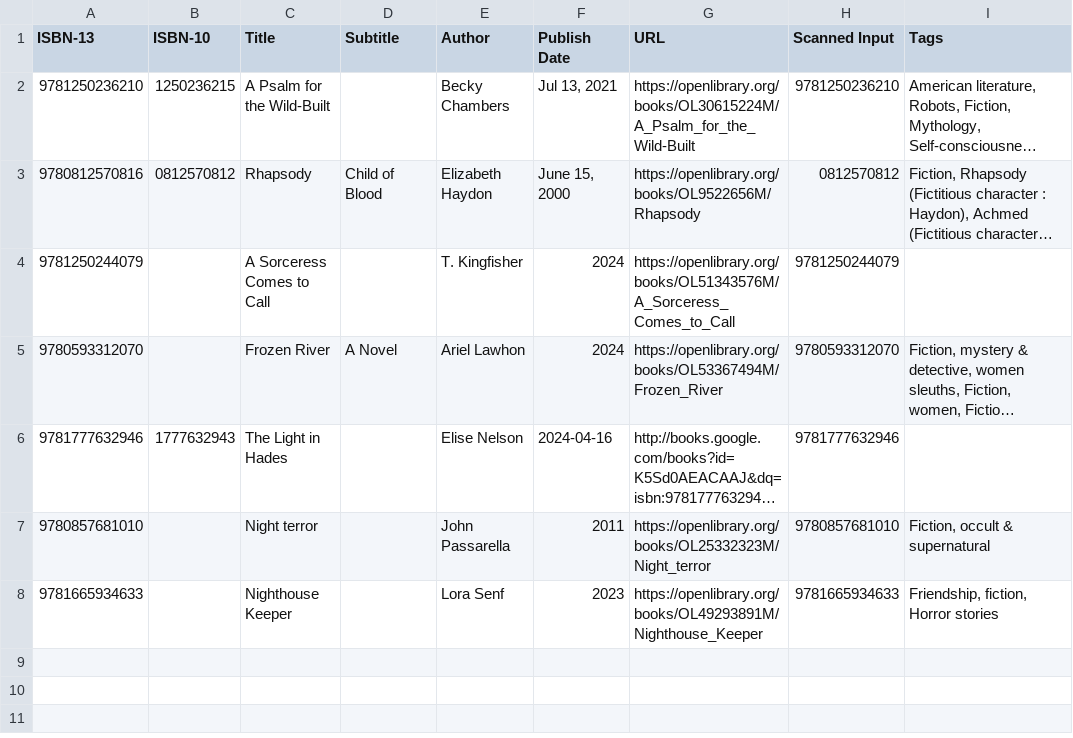
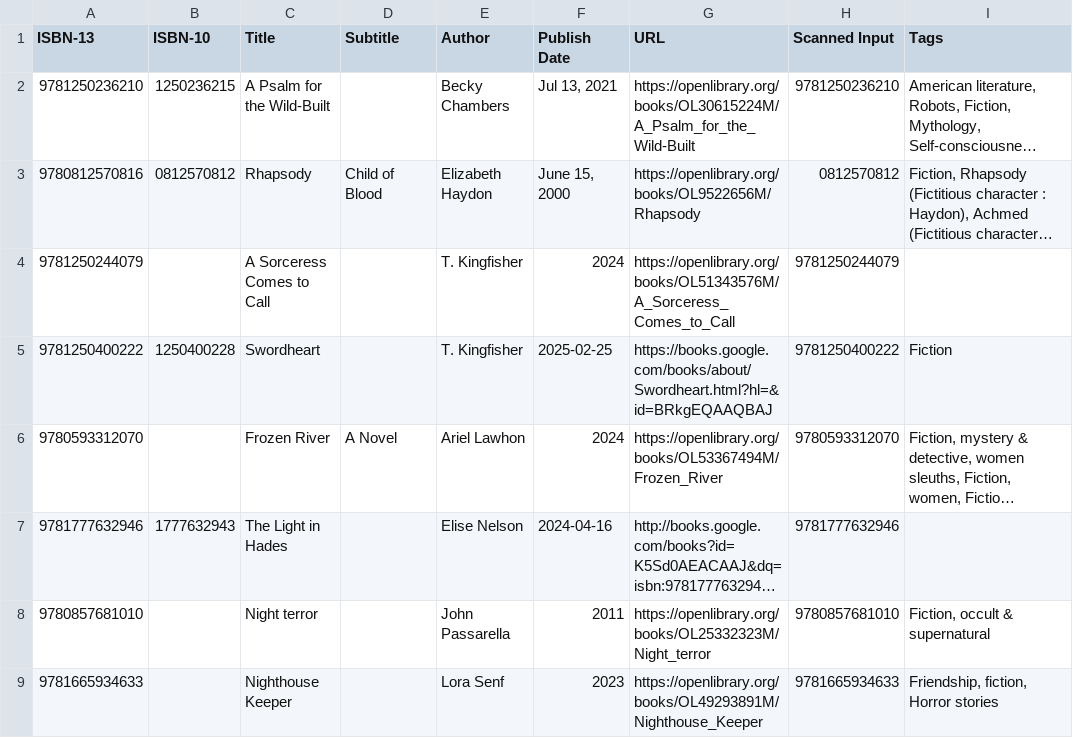
Before and after one commit to chrisbrasington/book-scanner, a CSV file: books.csv, drawn as a sheet; long unchanged cells end in …; the diff names each change by its address in the sheet, - before the commit and + after, or states it on an @@ line.

```diff
--- a/books.csv
+++ b/books.csv
+row 5: 9781250400222 | 1250400228 | Swordheart |  | T. Kingfisher | 2025-02-25 | https://books.google.com/books/about/Swordheart.html?hl=&id=BRkgEQAAQBAJ | 9781250400222 | Fiction
```
Also changed, not shown: 1 other file.
